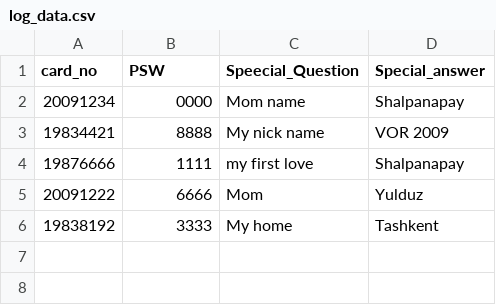
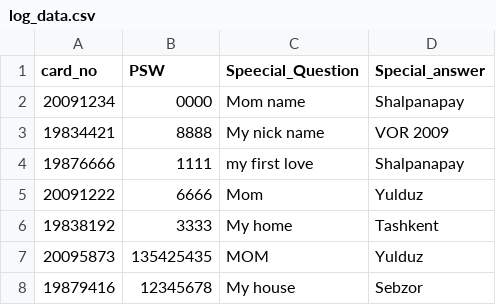
Before and after one commit to Akmalbek09/semester_1, a CSV file: Lesson_33/log_data.csv, drawn as a sheet.

```diff
--- a/Lesson_33/log_data.csv
+++ b/Lesson_33/log_data.csv
@@ -6 +6,3 @@ card_no,PSW,Speecial_Question, Special_answer
 19838192,3333,My home,Tashkent
+20095873,135425435,MOM,Yulduz
+19879416,12345678,My house,Sebzor
```
Also changed, not shown: Lesson_33/data_store.csv, 2 other files.
